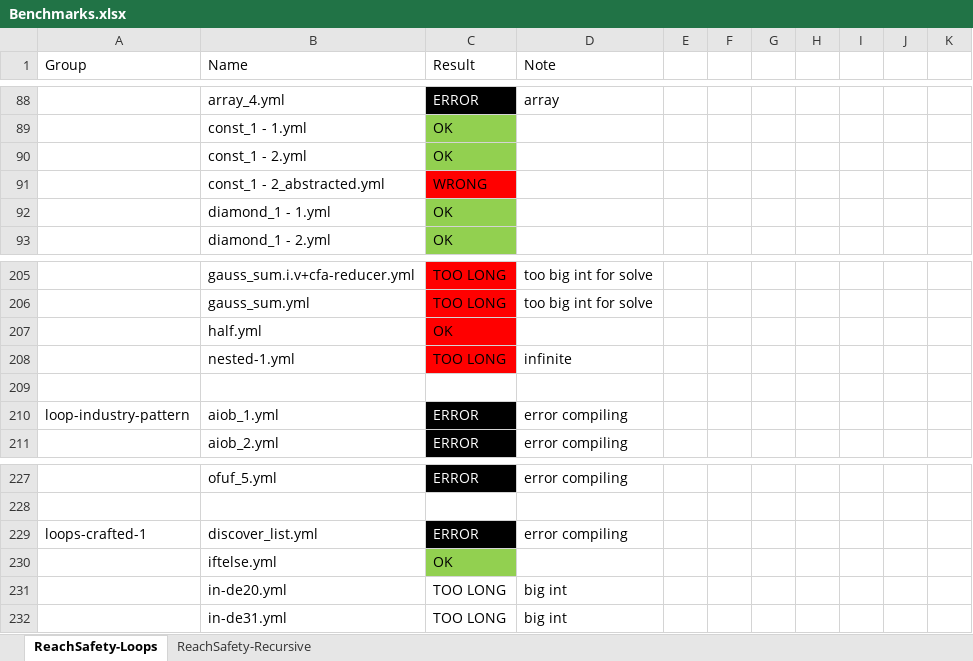
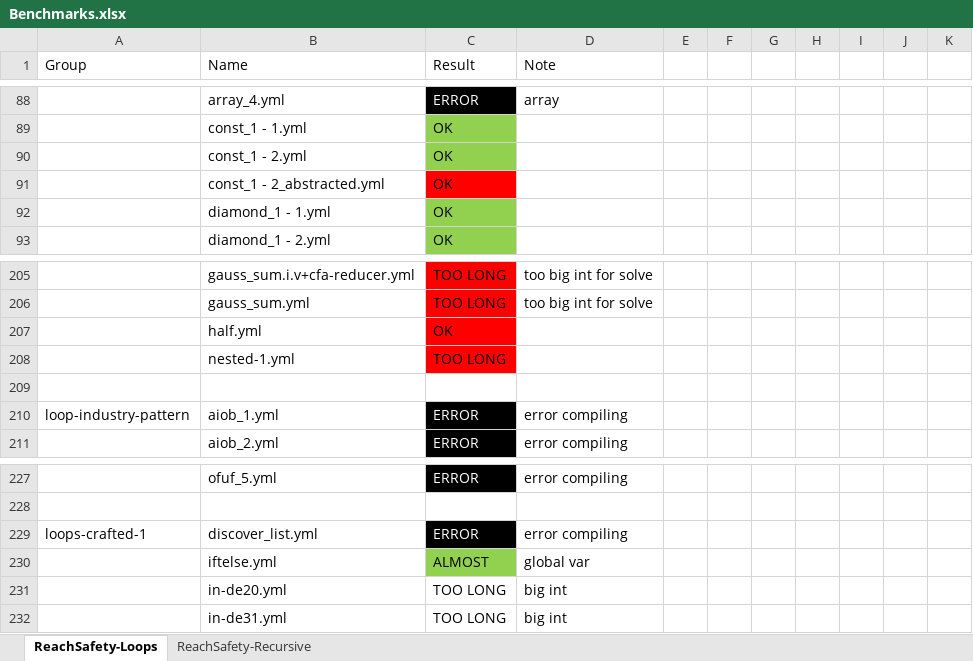
Before and after one commit to d3sformal/hornix, an Excel workbook: Benchmarks.xlsx, sheet ReachSafety-Loops, drawn as a sheet; only a part is shown, gaps mark what is left out; values as stored, in another font and other column widths than the file's, no borders; conditional formats not drawn; the diff covers the shown part only; the diff names each change by its address in the sheet, - before the commit and + after, or states it on an @@ line.

```diff
--- a/Benchmarks.xlsx (sheet ReachSafety-Loops)
+++ b/Benchmarks.xlsx (sheet ReachSafety-Loops)
-C91 (Result): WRONG
+C91 (Result): OK
-D208 (Note): infinite
+D208 (Note): (empty)
-C230 (Result): OK
+C230 (Result): ALMOST
-D230 (Note): (empty)
+D230 (Note): global var
```
Also changed, not shown: 61 edited cells elsewhere in this sheet, 8 other files.
